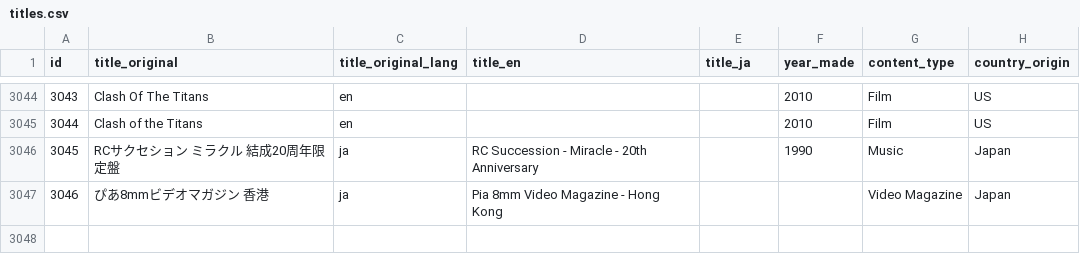
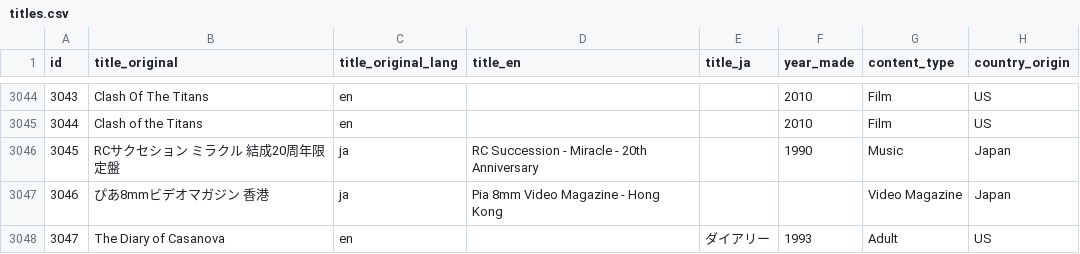
Before and after one commit to rikker/video8, a CSV file: data/titles.csv, drawn as a sheet; only a part is shown, gaps mark what is left out.

Commit message:
Sync from contributor sheet

```diff
--- a/data/titles.csv
+++ b/data/titles.csv
@@ -3047 +3047,2 @@ id,title_original,title_original_lang,title_en,title_ja,year_made,content_type,c
 3046,ぴあ8mmビデオマガジン 香港,ja,Pia 8mm Video Magazine - Hong Kong,,,Video Magazine,Japan
+3047,The Diary of Casanova,en,,ダイアリー,1993,Adult,US
```
Also changed, not shown: data/releases.csv, data/sources.csv.
